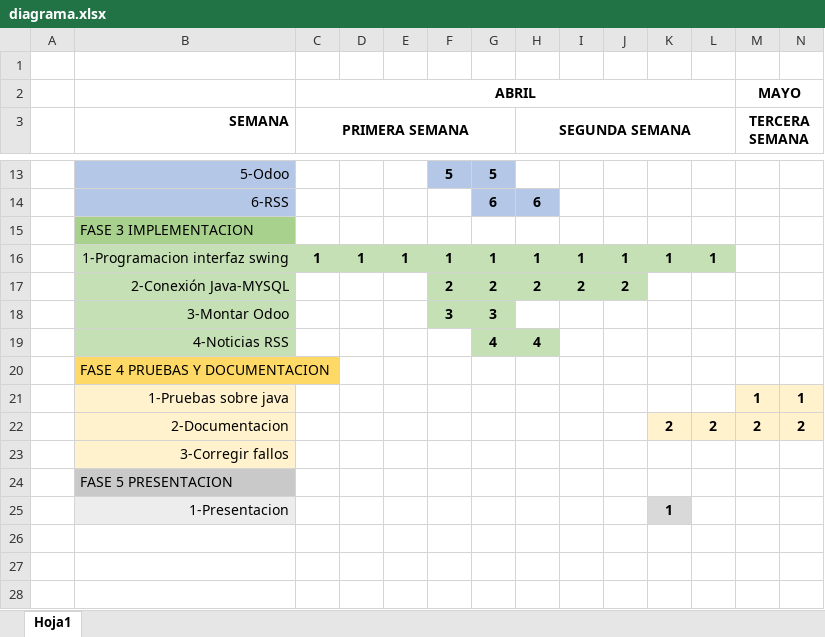
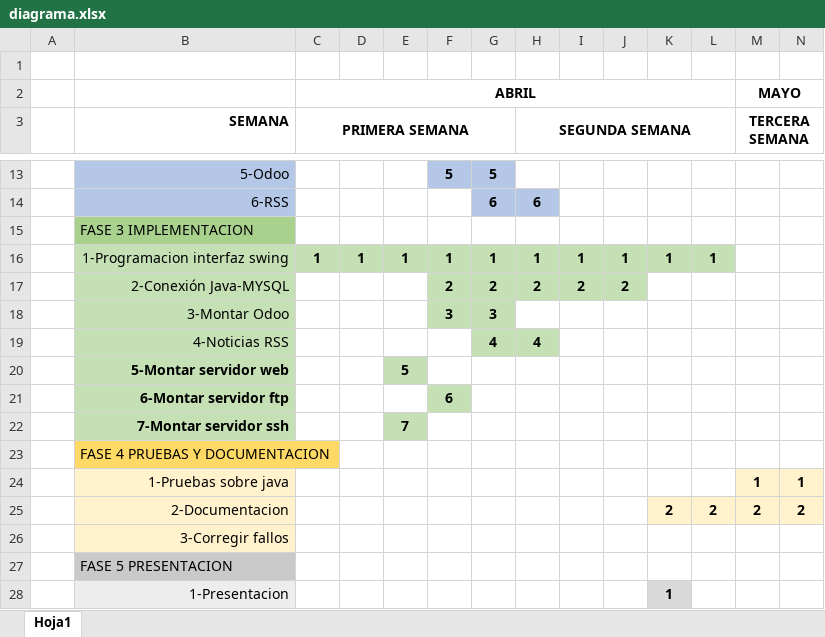
Before and after one commit to CafeConPalito/AgilizandoMentes2, an Excel workbook: Empresa/diagrama.xlsx, sheet Hoja1, drawn as a sheet; only a part is shown, gaps mark what is left out; values as stored, in another font and other column widths than the file's, no borders; rows hold the shown columns only; the diff names each change by its address in the sheet, - before the commit and + after, or states it on an @@ line.

Commit message:
Diagrama de Gantt 2

```diff
--- a/Empresa/diagrama.xlsx (sheet Hoja1)
+++ b/Empresa/diagrama.xlsx (sheet Hoja1)
+row 20:  | 5-Montar servidor web |  |  | 5
+row 21:  | 6-Montar servidor ftp |  |  |  | 6
+row 22:  | 7-Montar servidor ssh |  |  | 7
```
